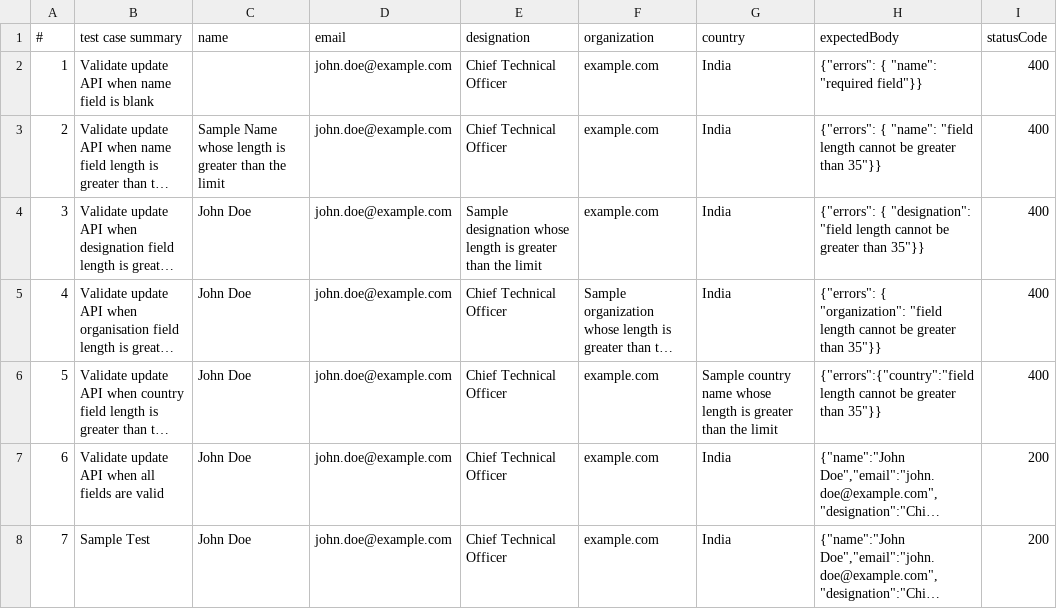
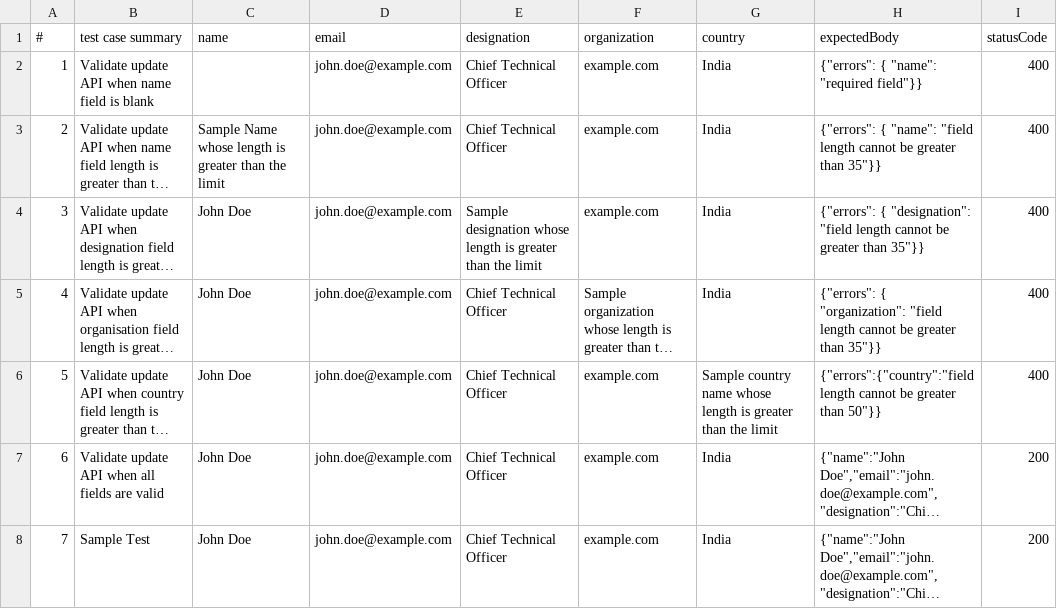
Before and after one commit to Bhawesh20/vrest-desktop-pro, a CSV file: data-driven-testing/data/sample.csv (was data-driven-testing/data/sample1.csv), drawn as a sheet; long unchanged cells end in …; the diff names each change by its address in the sheet, - before the commit and + after, or states it on an @@ line.

```diff
--- a/data-driven-testing/data/sample1.csv
+++ b/data-driven-testing/data/sample.csv
-H6 (expectedBody): …greater than 35"}}
+H6 (expectedBody): …greater than 50"}}
```
Also changed, not shown: 2 other files.
